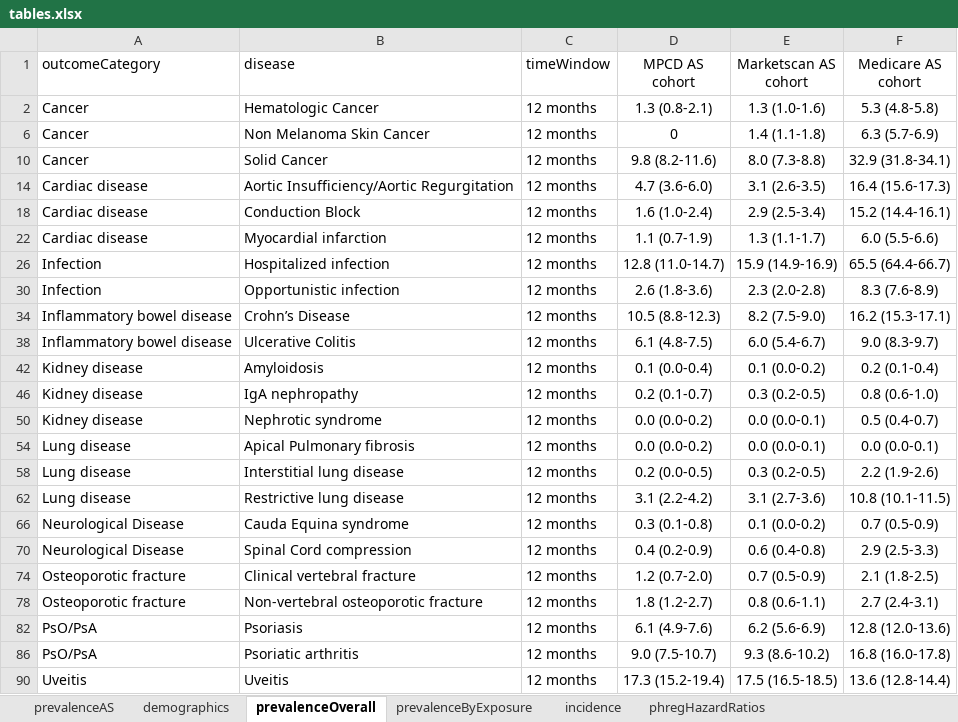
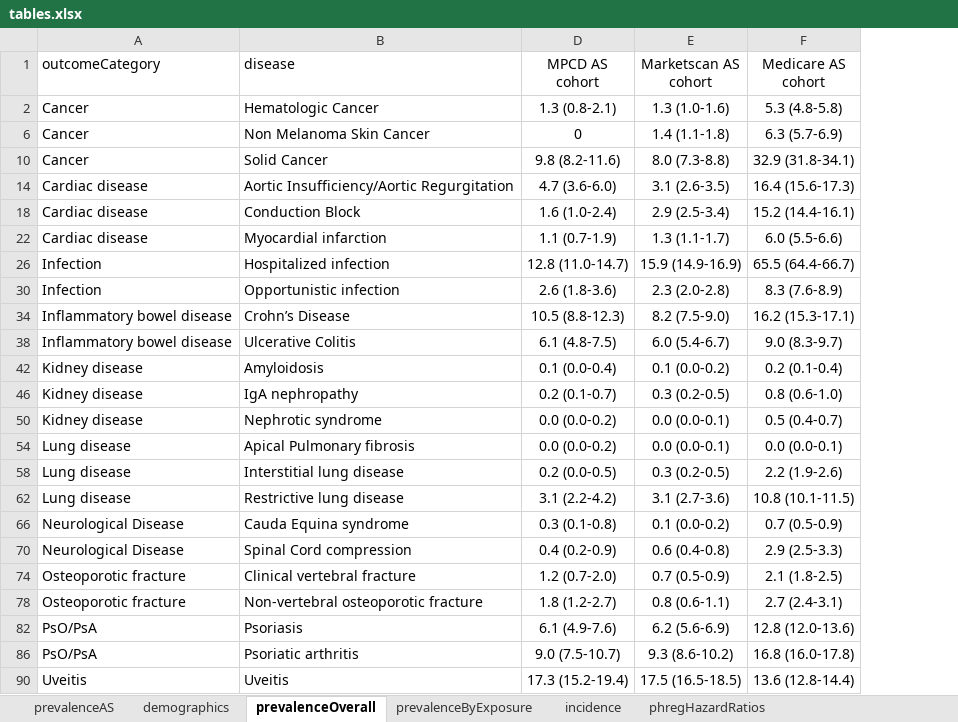
Before and after one commit to benjamin-chan/AS, an Excel workbook: docs/Report/tables.xlsx, sheet prevalenceOverall, drawn as a sheet; values as stored, in another font and other column widths than the file's, no borders; table styles not drawn; the diff names each change by its address in the sheet, - before the commit and + after, or states it on an @@ line.

```diff
--- a/docs/Report/tables.xlsx (sheet prevalenceOverall)
+++ b/docs/Report/tables.xlsx (sheet prevalenceOverall)
@@ column C (timeWindow) hidden, rows 2-90: all 12 months @@
```
Also changed, not shown: sheet prevalenceByExposure, data/processed/phregHazardRatios.xlsx, 2 other files.
